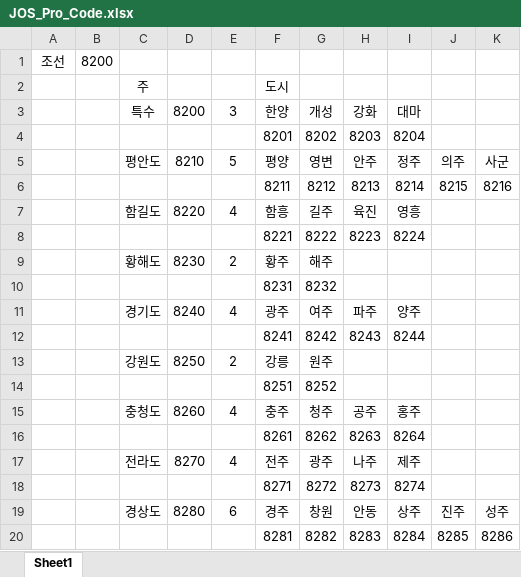
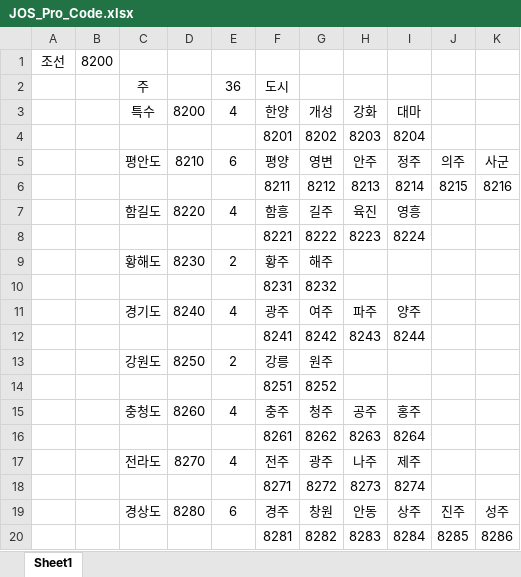
Before and after one commit to proto777/euro4, an Excel workbook: Xagros-Map/JOS_Pro_Code.xlsx, sheet Sheet1, drawn as a sheet; values as stored, in another font and other column widths than the file's, no borders; the diff names each change by its address in the sheet, - before the commit and + after, or states it on an @@ line.

Commit message:
Pro_update

```diff
--- a/Xagros-Map/JOS_Pro_Code.xlsx (sheet Sheet1)
+++ b/Xagros-Map/JOS_Pro_Code.xlsx (sheet Sheet1)
-E2: (empty)
+E2: 36
-E3: 3
+E3: 4
-E5: 5
+E5: 6
```
